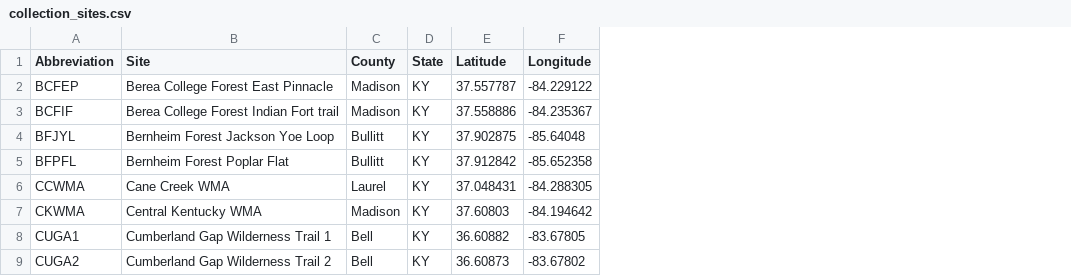
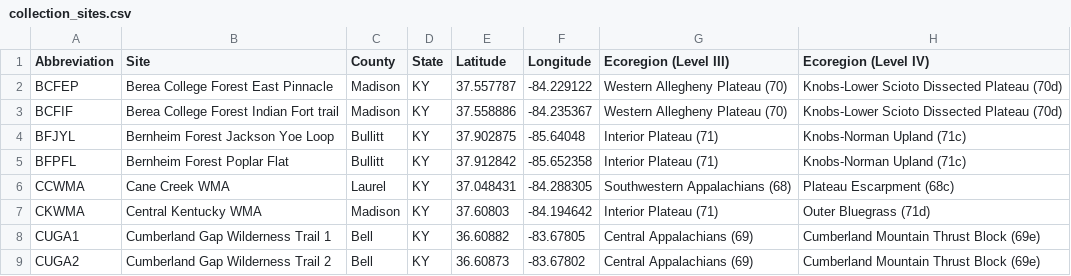
Before and after one commit to KittyKittyKitKat/schardl_bioinfo_site, a CSV file: bioinfo_site/static/collection_sites.csv, drawn as a sheet; only a part is shown; the diff names each change by its address in the sheet, - before the commit and + after, or states it on an @@ line.

Commit message:
Added Level III and IV ecoregion data

```diff
--- a/bioinfo_site/static/collection_sites.csv
+++ b/bioinfo_site/static/collection_sites.csv
+column G (Ecoregion (Level III)), rows 2-9: Western Allegheny Plateau (70) | Western Allegheny Plateau (70) | Interior Plateau (71) | Interior Plateau (71) | Southwestern Appalachians (68) | Interior Plateau (71) | Central Appalachians (69) | Central Appalachians (69)
+column H (Ecoregion (Level IV)), rows 2-9: Knobs-Lower Scioto Dissected Plateau (70d) | Knobs-Lower Scioto Dissected Plateau (70d) | Knobs-Norman Upland (71c) | Knobs-Norman Upland (71c) | Plateau Escarpment (68c) | Outer Bluegrass (71d) | Cumberland Mountain Thrust Block (69e) | Cumberland Mountain Thrust Block (69e)
```
Also changed, not shown: 1 other file.
